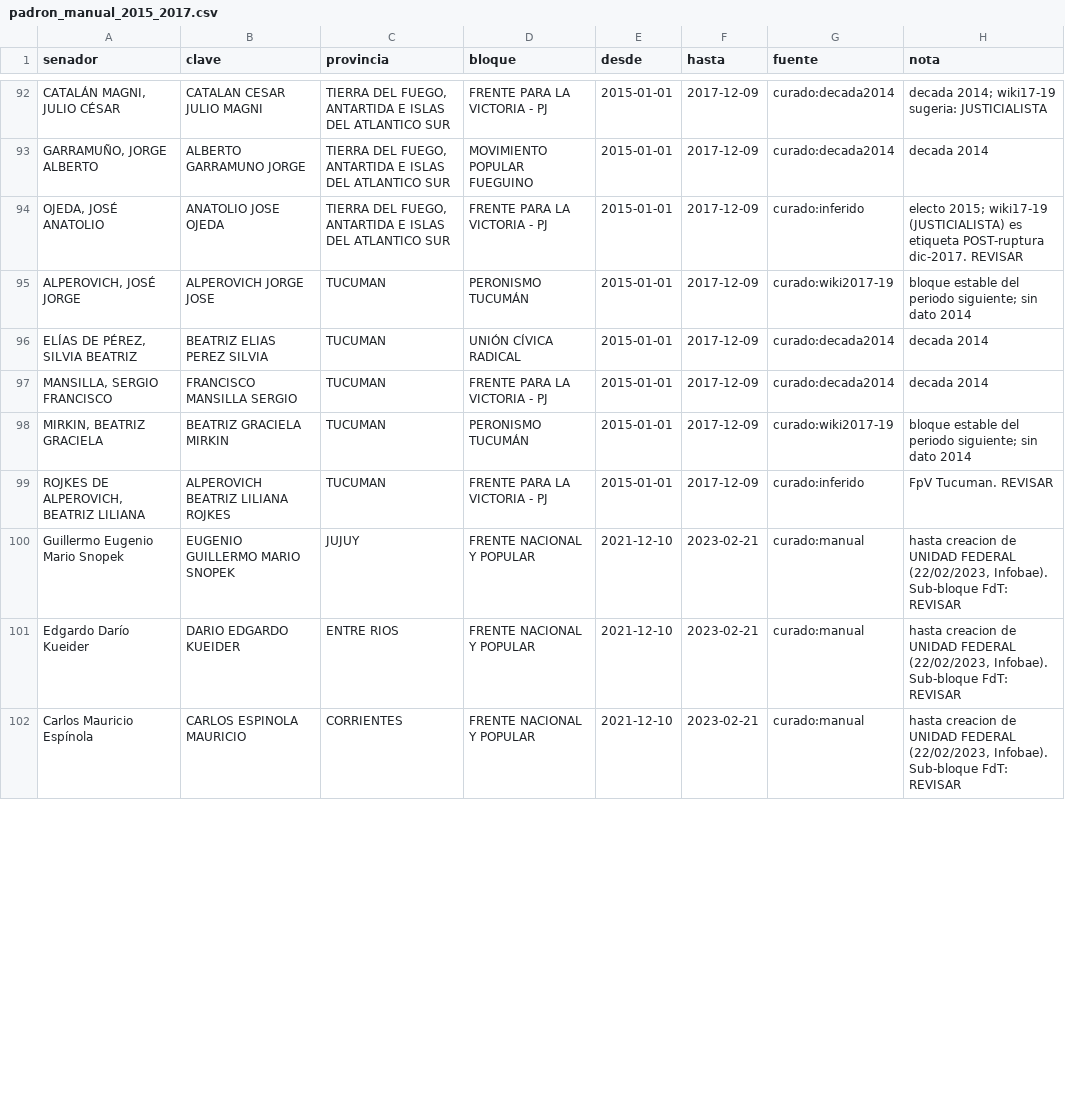
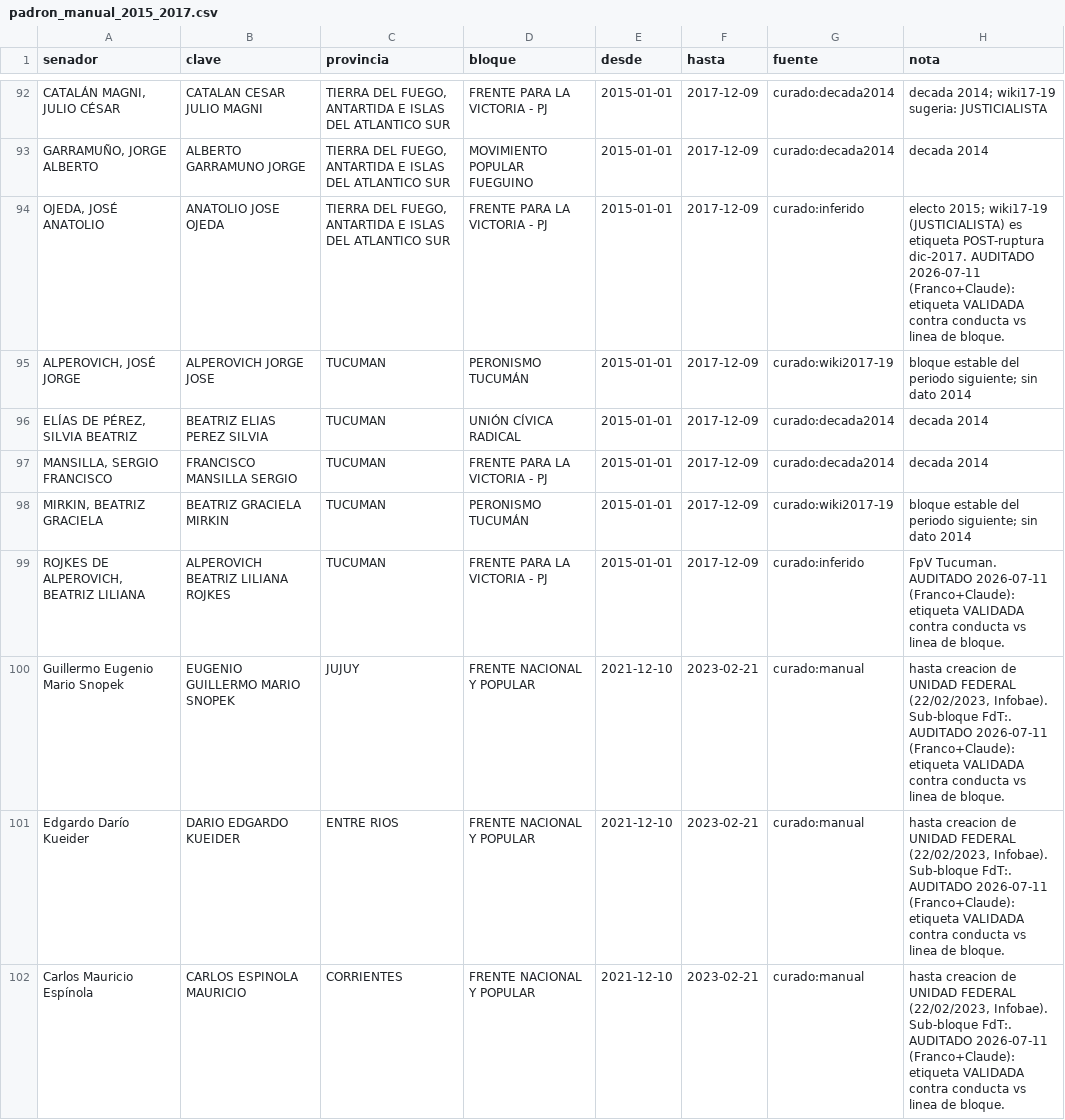
Before and after one commit to tresterciosadmin/Nowcast-Congreso, a CSV file: Nowcast Congreso Argy/datos/senado/data/padron_manual_2015_2017.csv, drawn as a sheet; only a part is shown, gaps mark what is left out; the diff covers the shown part only.

```diff
--- a/Nowcast Congreso Argy/datos/senado/data/padron_manual_2015_2017.csv
+++ b/Nowcast Congreso Argy/datos/senado/data/padron_manual_2015_2017.csv
@@ -93,3 +93,3 @@
 "GARRAMUÑO, JORGE ALBERTO",ALBERTO GARRAMUNO JORGE,"TIERRA DEL FUEGO, ANTARTIDA E ISLAS DEL ATLANTICO SUR",MOVIMIENTO POPULAR FUEGUINO,2015-01-01,2017-12-09,curado:decada2014,decada 2014
-"OJEDA, JOSÉ ANATOLIO",ANATOLIO JOSE OJEDA,"TIERRA DEL FUEGO, ANTARTIDA E ISLAS DEL ATLANTICO SUR",FRENTE PARA LA VICTORIA - PJ,2015-01-01,2017-12-09,curado:inferido,electo 2015; wiki17-19 (JUSTICIALISTA) es etiqueta POST-ruptura dic-2017. REVISAR
+"OJEDA, JOSÉ ANATOLIO",ANATOLIO JOSE OJEDA,"TIERRA DEL FUEGO, ANTARTIDA E ISLAS DEL ATLANTICO SUR",FRENTE PARA LA VICTORIA - PJ,2015-01-01,2017-12-09,curado:inferido,electo 2015; wiki17-19 (JUSTICIALISTA) es etiqueta POST-ruptura dic-2017. AUDITADO 2026-07-11 (Franco+Claude): etiqueta VALIDADA contra conducta vs linea de bloque.
 "ALPEROVICH, JOSÉ JORGE",ALPEROVICH JORGE JOSE,TUCUMAN,PERONISMO TUCUMÁN,2015-01-01,2017-12-09,curado:wiki2017-19,bloque estable del periodo siguiente; sin dato 2014
@@ -98,5 +98,5 @@
 "MIRKIN, BEATRIZ GRACIELA",BEATRIZ GRACIELA MIRKIN,TUCUMAN,PERONISMO TUCUMÁN,2015-01-01,2017-12-09,curado:wiki2017-19,bloque estable del periodo siguiente; sin dato 2014
-"ROJKES DE ALPEROVICH, BEATRIZ LILIANA",ALPEROVICH BEATRIZ LILIANA ROJKES,TUCUMAN,FRENTE PARA LA VICTORIA - PJ,2015-01-01,2017-12-09,curado:inferido,FpV Tucuman. REVISAR
-Guillermo Eugenio Mario Snopek,EUGENIO GUILLERMO MARIO SNOPEK,JUJUY,FRENTE NACIONAL Y POPULAR,2021-12-10,2023-02-21,curado:manual,"hasta creacion de UNIDAD FEDERAL (22/02/2023, Infobae). Sub-bloque FdT: REVISAR"
-Edgardo Darío Kueider,DARIO EDGARDO KUEIDER,ENTRE RIOS,FRENTE NACIONAL Y POPULAR,2021-12-10,2023-02-21,curado:manual,"hasta creacion de UNIDAD FEDERAL (22/02/2023, Infobae). Sub-bloque FdT: REVISAR"
-Carlos Mauricio Espínola,CARLOS ESPINOLA MAURICIO,CORRIENTES,FRENTE NACIONAL Y POPULAR,2021-12-10,2023-02-21,curado:manual,"hasta creacion de UNIDAD FEDERAL (22/02/2023, Infobae). Sub-bloque FdT: REVISAR"
+"ROJKES DE ALPEROVICH, BEATRIZ LILIANA",ALPEROVICH BEATRIZ LILIANA ROJKES,TUCUMAN,FRENTE PARA LA VICTORIA - PJ,2015-01-01,2017-12-09,curado:inferido,FpV Tucuman. AUDITADO 2026-07-11 (Franco+Claude): etiqueta VALIDADA contra conducta vs linea de bloque.
+Guillermo Eugenio Mario Snopek,EUGENIO GUILLERMO MARIO SNOPEK,JUJUY,FRENTE NACIONAL Y POPULAR,2021-12-10,2023-02-21,curado:manual,"hasta creacion de UNIDAD FEDERAL (22/02/2023, Infobae). Sub-bloque FdT:. AUDITADO 2026-07-11 (Franco+Claude): etiqueta VALIDADA contra conducta vs linea de bloque."
+Edgardo Darío Kueider,DARIO EDGARDO KUEIDER,ENTRE RIOS,FRENTE NACIONAL Y POPULAR,2021-12-10,2023-02-21,curado:manual,"hasta creacion de UNIDAD FEDERAL (22/02/2023, Infobae). Sub-bloque FdT:. AUDITADO 2026-07-11 (Franco+Claude): etiqueta VALIDADA contra conducta vs linea de bloque."
+Carlos Mauricio Espínola,CARLOS ESPINOLA MAURICIO,CORRIENTES,FRENTE NACIONAL Y POPULAR,2021-12-10,2023-02-21,curado:manual,"hasta creacion de UNIDAD FEDERAL (22/02/2023, Infobae). Sub-bloque FdT:. AUDITADO 2026-07-11 (Franco+Claude): etiqueta VALIDADA contra conducta vs linea de bloque."
```
Also changed, not shown: 12 edited cells elsewhere in this file, 7 other files.
